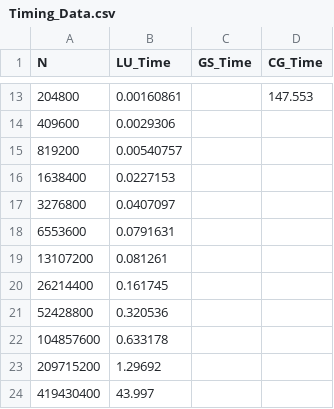
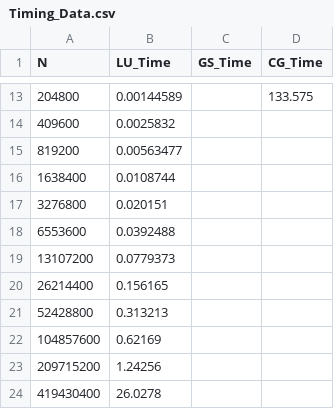
Before and after one commit to stoega/scientificcomputing, a CSV file: build/Timing_Data.csv, drawn as a sheet; only a part is shown, gaps mark what is left out; the diff covers the shown part only.

```diff
--- a/build/Timing_Data.csv
+++ b/build/Timing_Data.csv
@@ -13,12 +13,12 @@ N,LU_Time,GS_Time,CG_Time
-204800,0.00160861,,147.553
-409600,0.0029306,,
-819200,0.00540757,,
-1638400,0.0227153,,
-3276800,0.0407097,,
-6553600,0.0791631,,
-13107200,0.081261,,
-26214400,0.161745,,
-52428800,0.320536,,
-104857600,0.633178,,
-209715200,1.29692,,
-419430400,43.997,,
+204800,0.00144589,,133.575
+409600,0.0025832,,
+819200,0.00563477,,
+1638400,0.0108744,,
+3276800,0.020151,,
+6553600,0.0392488,,
+13107200,0.0779373,,
+26214400,0.156165,,
+52428800,0.313213,,
+104857600,0.62169,,
+209715200,1.24256,,
+419430400,26.0278,,
```
Also changed, not shown: 31 edited cells elsewhere in this file, build/AE_b_0.csv, build/AE_b_50.csv, 9 other files.
